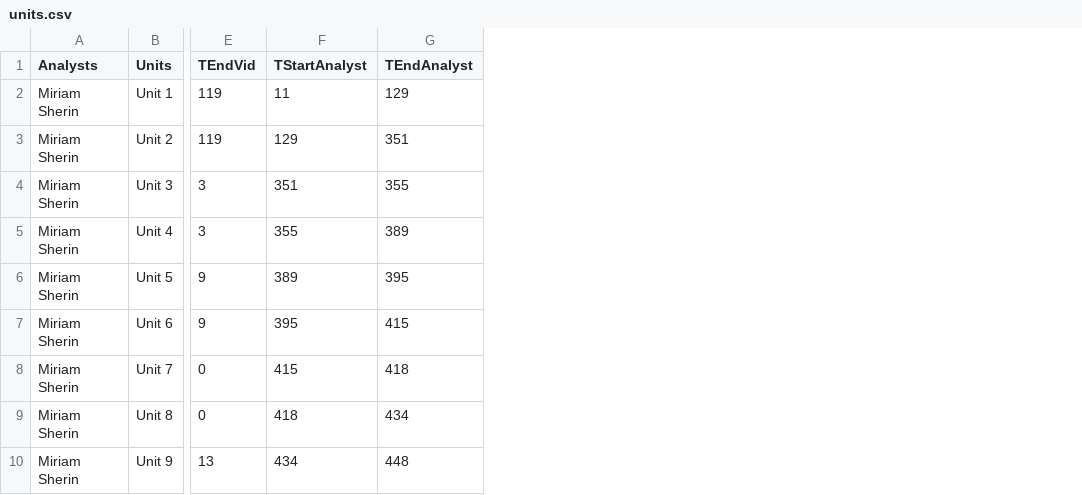
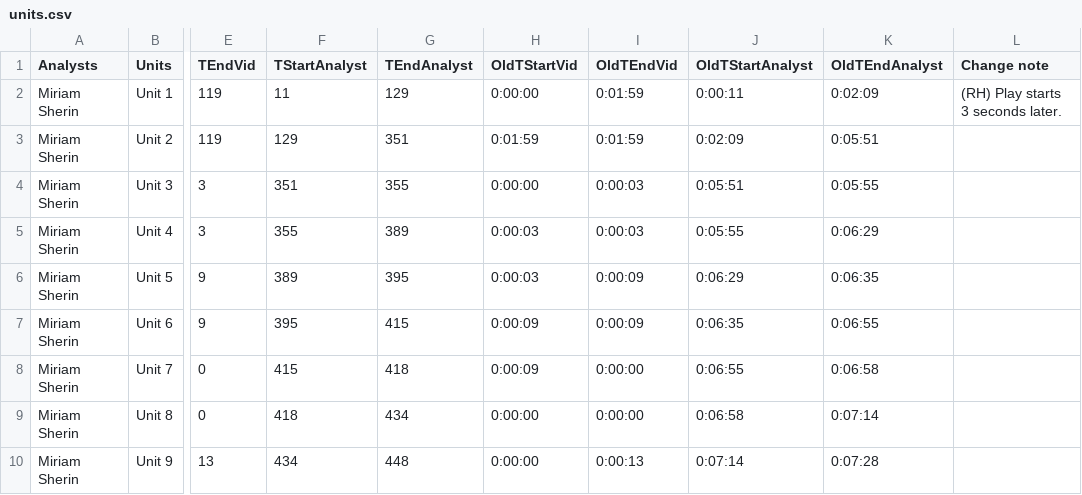
Before and after one commit to BenRydal/view-time-plots, a CSV file: data/example-5/units.csv, drawn as a sheet; only a part is shown, gaps mark what is left out; the diff names each change by its address in the sheet, - before the commit and + after, or states it on an @@ line.

Commit message:
Update all data for rogers

```diff
--- a/data/example-5/units.csv
+++ b/data/example-5/units.csv
+column H (OldTStartVid), rows 2-10: 0:00:00 | 0:01:59 | 0:00:00 | 0:00:03 | 0:00:03 | 0:00:09 | 0:00:09 | 0:00:00 | 0:00:00
+column I (OldTEndVid), rows 2-10: 0:01:59 | 0:01:59 | 0:00:03 | 0:00:03 | 0:00:09 | 0:00:09 | 0:00:00 | 0:00:00 | 0:00:13
+column J (OldTStartAnalyst), rows 2-10: 0:00:11 | 0:02:09 | 0:05:51 | 0:05:55 | 0:06:29 | 0:06:35 | 0:06:55 | 0:06:58 | 0:07:14
+column K (OldTEndAnalyst), rows 2-10: 0:02:09 | 0:05:51 | 0:05:55 | 0:06:29 | 0:06:35 | 0:06:55 | 0:06:58 | 0:07:14 | 0:07:28
+column L (Change note), row 2: (RH) Play starts 3 seconds later.
```
Also changed, not shown: data/example-2/units.csv, data/example-4/units.csv, 19 other files.
